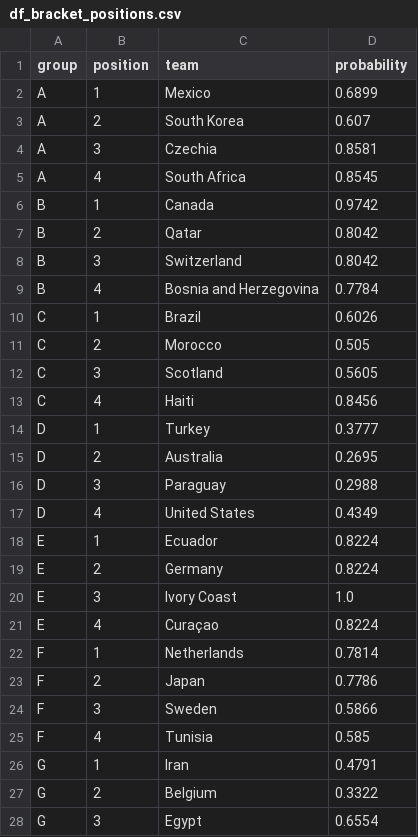
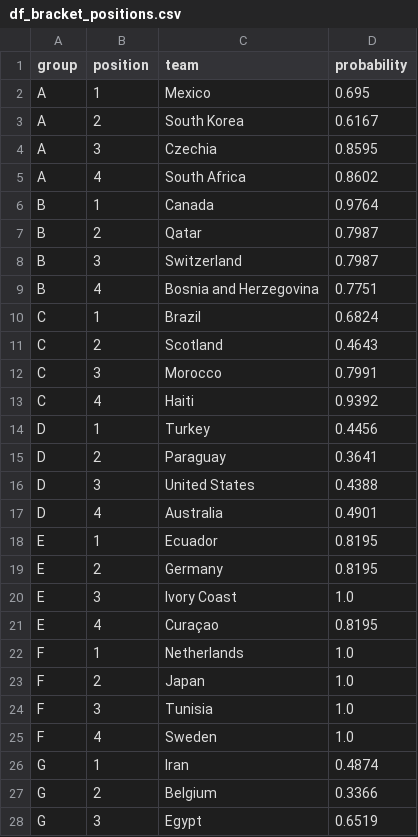
Before and after one commit to Speakful/wc2026-predictor, a CSV file: data/processed/df_bracket_positions.csv, drawn as a sheet; only a part is shown; the diff covers the shown part only.

```diff
--- a/data/processed/df_bracket_positions.csv
+++ b/data/processed/df_bracket_positions.csv
@@ -1,28 +1,28 @@
 group,position,team,probability
-A,1,Mexico,0.6899
-A,2,South Korea,0.607
-A,3,Czechia,0.8581
-A,4,South Africa,0.8545
-B,1,Canada,0.9742
-B,2,Qatar,0.8042
-B,3,Switzerland,0.8042
-B,4,Bosnia and Herzegovina,0.7784
-C,1,Brazil,0.6026
-C,2,Morocco,0.505
-C,3,Scotland,0.5605
-C,4,Haiti,0.8456
-D,1,Turkey,0.3777
-D,2,Australia,0.2695
-D,3,Paraguay,0.2988
-D,4,United States,0.4349
-E,1,Ecuador,0.8224
-E,2,Germany,0.8224
+A,1,Mexico,0.695
+A,2,South Korea,0.6167
+A,3,Czechia,0.8595
+A,4,South Africa,0.8602
+B,1,Canada,0.9764
+B,2,Qatar,0.7987
+B,3,Switzerland,0.7987
+B,4,Bosnia and Herzegovina,0.7751
+C,1,Brazil,0.6824
+C,2,Scotland,0.4643
+C,3,Morocco,0.7991
+C,4,Haiti,0.9392
+D,1,Turkey,0.4456
+D,2,Paraguay,0.3641
+D,3,United States,0.4388
+D,4,Australia,0.4901
+E,1,Ecuador,0.8195
+E,2,Germany,0.8195
 E,3,Ivory Coast,1.0
-E,4,Curaçao,0.8224
-F,1,Netherlands,0.7814
-F,2,Japan,0.7786
-F,3,Sweden,0.5866
-F,4,Tunisia,0.585
-G,1,Iran,0.4791
-G,2,Belgium,0.3322
-G,3,Egypt,0.6554
+E,4,Curaçao,0.8195
+F,1,Netherlands,1.0
+F,2,Japan,1.0
+F,3,Tunisia,1.0
+F,4,Sweden,1.0
+G,1,Iran,0.4874
+G,2,Belgium,0.3366
+G,3,Egypt,0.6519
```
Also changed, not shown: 21 edited cells elsewhere in this file, data/processed/df_simulation_log.csv, data/processed/df_simulation_results.csv, 2 other files.
